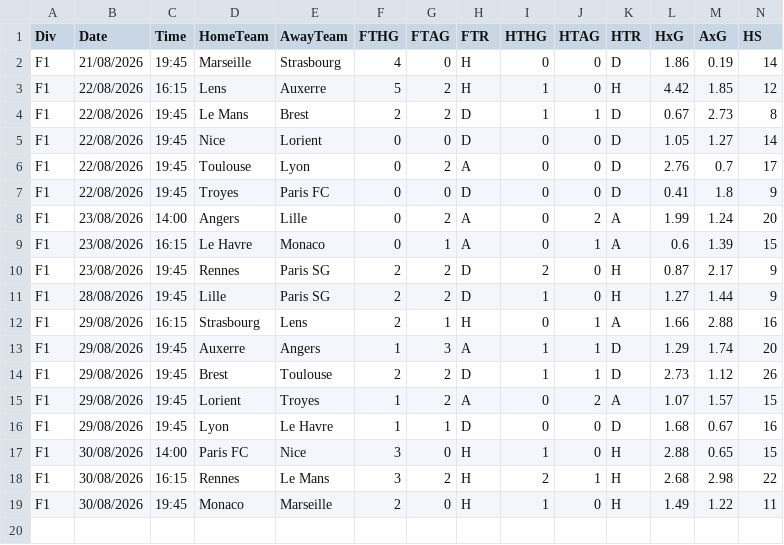
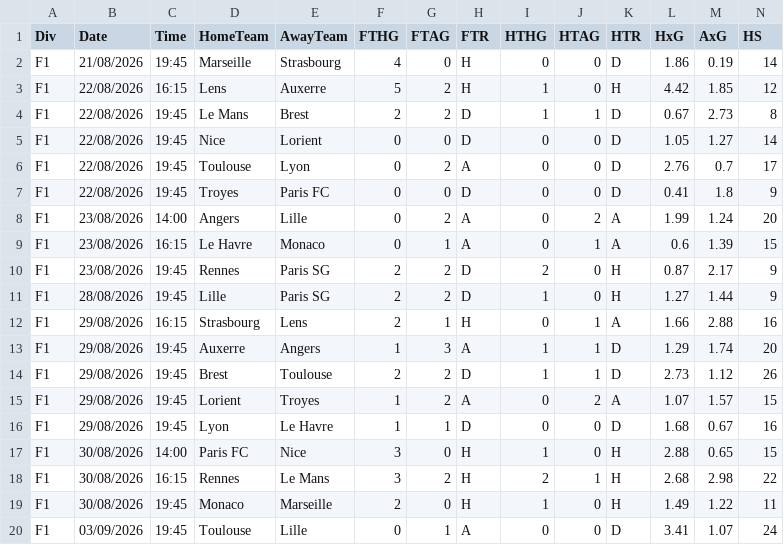
Before and after one commit to JuanJose0321/iaApuestas, a CSV file: data/raw/F1_2627.csv, drawn as a sheet; only a part is shown; rows hold the shown columns only; the diff names each change by its address in the sheet, - before the commit and + after, or states it on an @@ line.

```diff
--- a/data/raw/F1_2627.csv
+++ b/data/raw/F1_2627.csv
+row 20: F1 | 03/09/2026 | 19:45 | Toulouse | Lille | 0 | 1 | A | 0 | 0 | D | 3.41 | 1.07 | 24
```
Also changed, not shown: data/raw/SP1_2627.csv.
